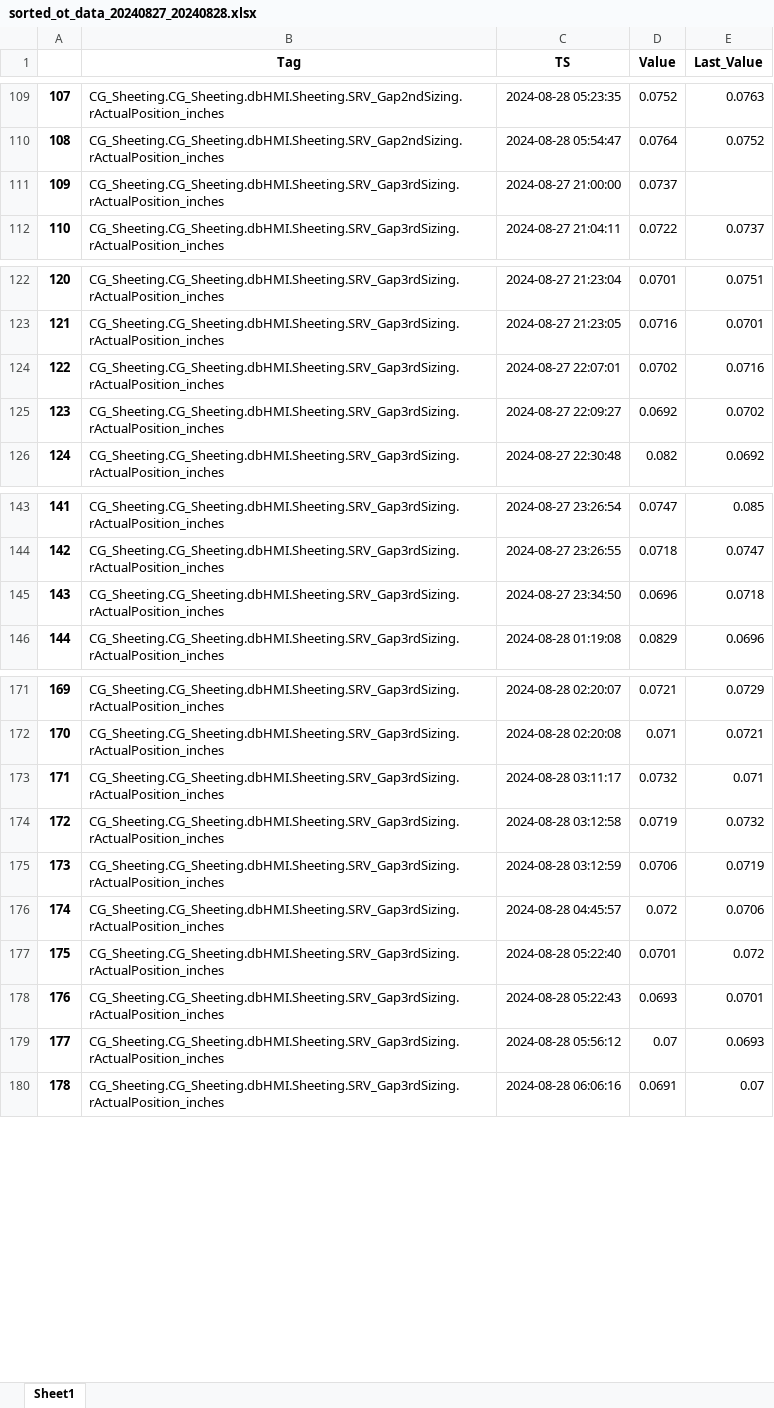
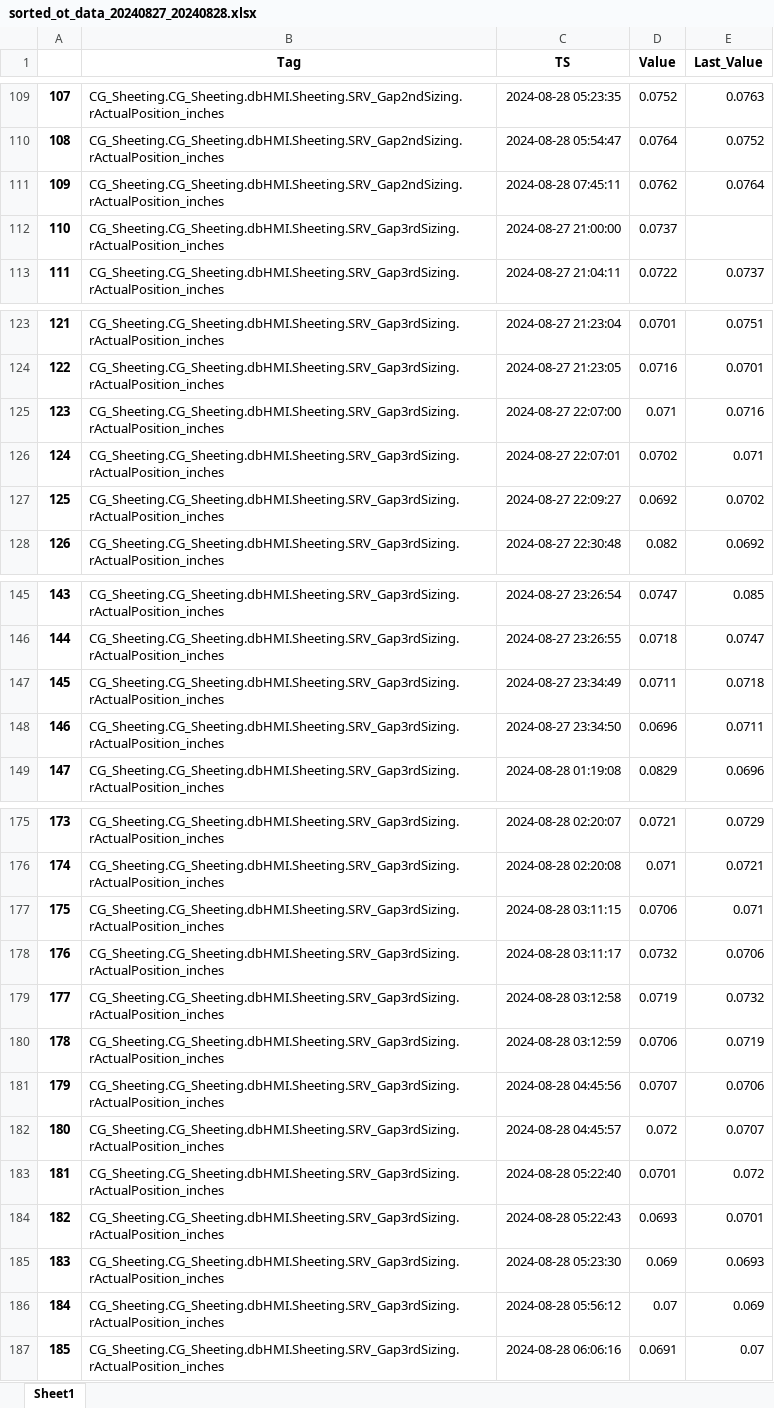
Before and after one commit to klein-wang/TechNow, an Excel workbook: Projects/Mars Thallo/model_value_tracking/output/sorted_ot_data_20240827_20240828.xlsx, sheet Sheet1, drawn as a sheet; only a part is shown, gaps mark what is left out; values as stored, in another font and other column widths than the file's, no borders; addresses are those after the commit; the diff covers the shown part only; the diff names each change by its address in the sheet, - before the commit and + after, or states it on an @@ line.

```diff
--- a/Projects/Mars Thallo/model_value_tracking/output/sorted_ot_data_20240827_20240828.xlsx (sheet Sheet1)
+++ b/Projects/Mars Thallo/model_value_tracking/output/sorted_ot_data_20240827_20240828.xlsx (sheet Sheet1)
+row 111: 109 | CG_Sheeting.CG_Sheeting.dbHMI.Sheeting.SRV_Gap2ndSizing.rActualPosition_inches | 2024-08-28 07:45:11 | 0.0762 | 0.0764
@@ column A renumbered from row 112 down @@
+row 125: 123 | CG_Sheeting.CG_Sheeting.dbHMI.Sheeting.SRV_Gap3rdSizing.rActualPosition_inches | 2024-08-27 22:07:00 | 0.071 | 0.0716
-E126 (Last_Value): 0.0716
+E126 (Last_Value): 0.071
+row 147: 145 | CG_Sheeting.CG_Sheeting.dbHMI.Sheeting.SRV_Gap3rdSizing.rActualPosition_inches | 2024-08-27 23:34:49 | 0.0711 | 0.0718
-E148 (Last_Value): 0.0718
+E148 (Last_Value): 0.0711
+row 177: 175 | CG_Sheeting.CG_Sheeting.dbHMI.Sheeting.SRV_Gap3rdSizing.rActualPosition_inches | 2024-08-28 03:11:15 | 0.0706 | 0.071
-E178 (Last_Value): 0.071
+E178 (Last_Value): 0.0706
+row 181: 179 | CG_Sheeting.CG_Sheeting.dbHMI.Sheeting.SRV_Gap3rdSizing.rActualPosition_inches | 2024-08-28 04:45:56 | 0.0707 | 0.0706
-E182 (Last_Value): 0.0706
+E182 (Last_Value): 0.0707
+row 185: 183 | CG_Sheeting.CG_Sheeting.dbHMI.Sheeting.SRV_Gap3rdSizing.rActualPosition_inches | 2024-08-28 05:23:30 | 0.069 | 0.0693
-E186 (Last_Value): 0.0693
+E186 (Last_Value): 0.069
```
Also changed, not shown: 1 added row and 1 edited cell elsewhere in this sheet, Projects/Mars Thallo/model_value_tracking/output/ot_model_mapping_20240827_20240828.xlsx, 1 other file.
